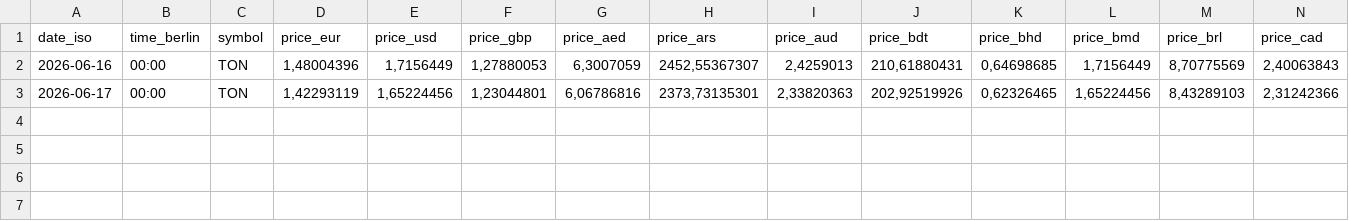
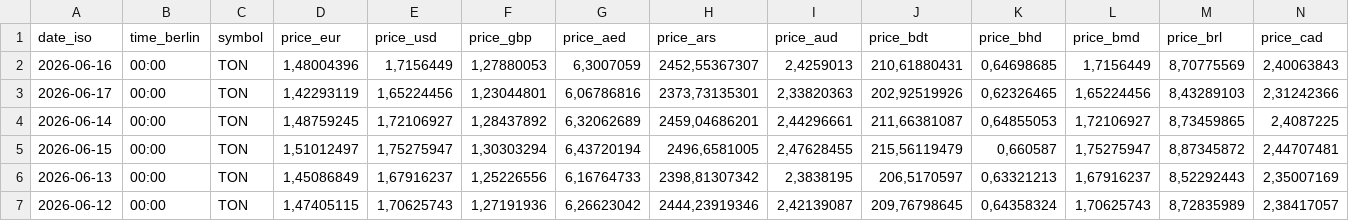
Before and after one commit to Cimera311/Tagesgenaue-Preise, a CSV file: data/price_lists/toncoin_prices.csv, drawn as a sheet; only a part is shown; rows hold the shown columns only; the diff names each change by its address in the sheet, - before the commit and + after, or states it on an @@ line.

```diff
--- a/data/price_lists/toncoin_prices.csv
+++ b/data/price_lists/toncoin_prices.csv
+row 4: 2026-06-14 | 00:00 | TON | 1,48759245 | 1,72106927 | 1,28437892 | 6,32062689 | 2459,04686201 | 2,44296661 | 211,66381087 | 0,64855053 | 1,72106927 | 8,73459865 | 2,4087225
+row 5: 2026-06-15 | 00:00 | TON | 1,51012497 | 1,75275947 | 1,30303294 | 6,43720194 | 2496,6581005 | 2,47628455 | 215,56119479 | 0,660587 | 1,75275947 | 8,87345872 | 2,44707481
+row 6: 2026-06-13 | 00:00 | TON | 1,45086849 | 1,67916237 | 1,25226556 | 6,16764733 | 2398,81307342 | 2,3838195 | 206,5170597 | 0,63321213 | 1,67916237 | 8,52292443 | 2,35007169
+row 7: 2026-06-12 | 00:00 | TON | 1,47405115 | 1,70625743 | 1,27191936 | 6,26623042 | 2444,23919346 | 2,42139087 | 209,76798645 | 0,64358324 | 1,70625743 | 8,72835989 | 2,38417057
```
Also changed, not shown: data/price_lists/bitcoin_prices.csv, data/price_lists/bnb_prices.csv, 7 other files.
